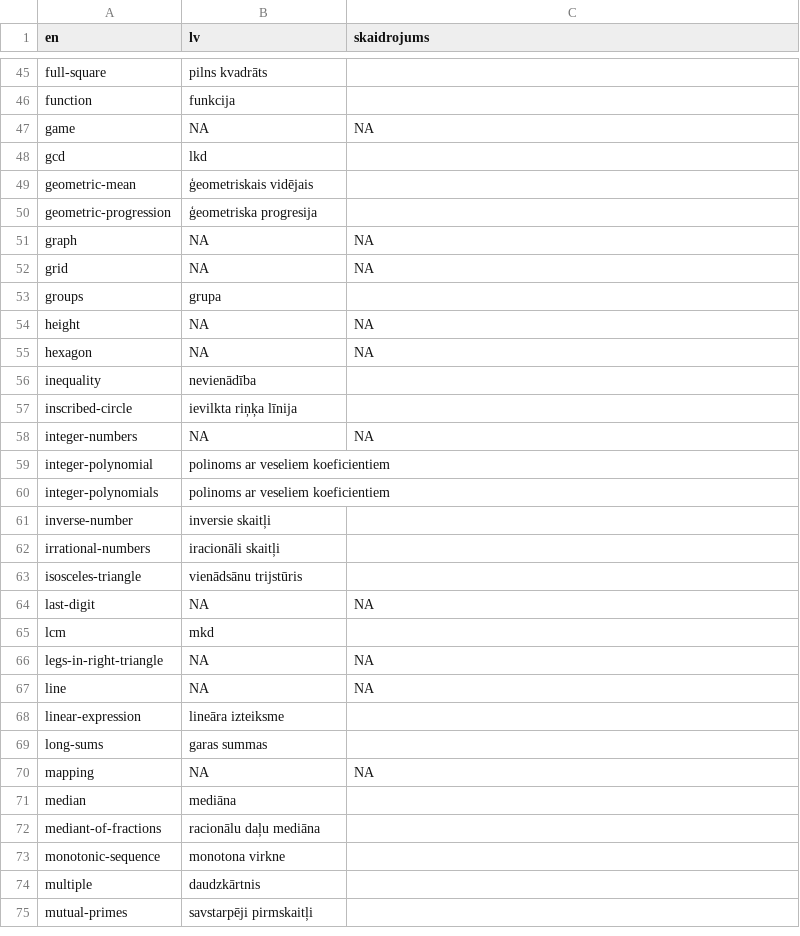
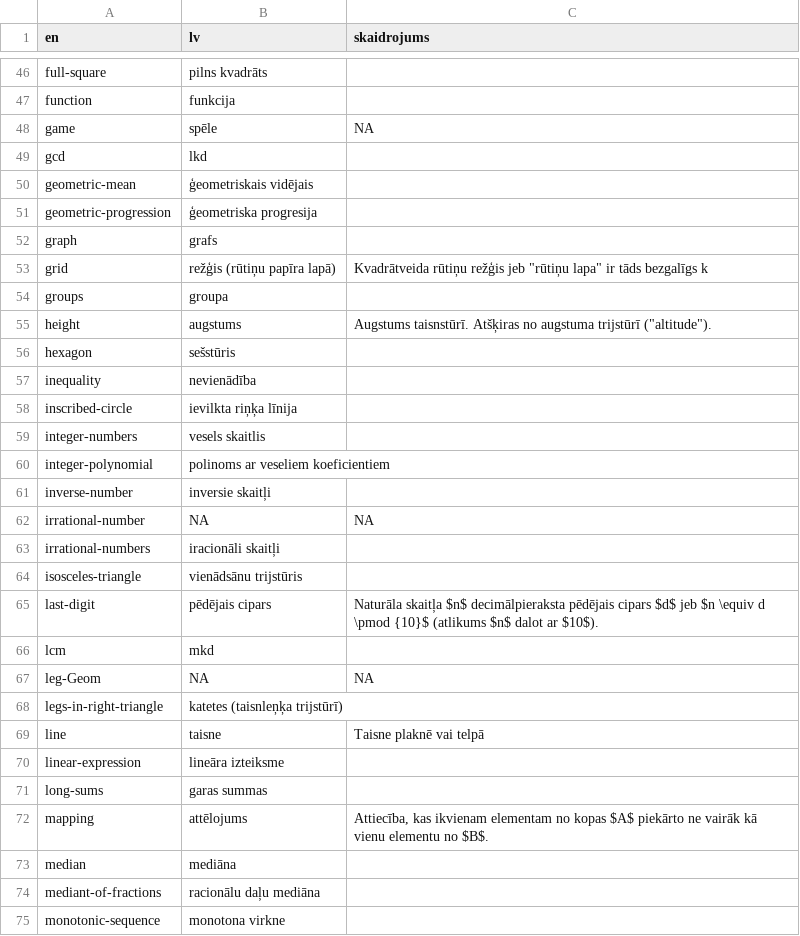
Before and after one commit to kapsitis/math, a CSV file: src/site/problembase/scripts/resources/merged_concepts.csv, drawn as a sheet; only a part is shown, gaps mark what is left out; the shorter side is filled out with more unchanged rows; the diff covers the shown part only.

```diff
--- a/src/site/problembase/scripts/resources/merged_concepts.csv
+++ b/src/site/problembase/scripts/resources/merged_concepts.csv
@@ -46,3 +47,3 @@ full-square,pilns kvadrāts,
 function,funkcija,
-game,NA,NA
+game,spēle,NA
 gcd,lkd,
@@ -50,22 +51,23 @@ geometric-mean,ģeometriskais vidējais,
 geometric-progression,ģeometriska progresija,
-graph,NA,NA
-grid,NA,NA
-groups,grupa,
-height,NA,NA
-hexagon,NA,NA
+graph,grafs,
+grid,režģis (rūtiņu papīra lapā),"Kvadrātveida rūtiņu režģis jeb ""rūtiņu lapa"" ir tāds bezgalīgs k"
+groups,groupa,
+height,augstums,"Augstums taisnstūrī. Atšķiras no augstuma trijstūrī (""altitude"")."
+hexagon,sešstūris,
 inequality,nevienādība,
 inscribed-circle,ievilkta riņķa līnija,
-integer-numbers,NA,NA
+integer-numbers,vesels skaitlis,
 integer-polynomial,polinoms ar veseliem koeficientiem,
-integer-polynomials,polinoms ar veseliem koeficientiem,
 inverse-number,inversie skaitļi,
+irrational-number,NA,NA
 irrational-numbers,iracionāli skaitļi,
 isosceles-triangle,vienādsānu trijstūris,
-last-digit,NA,NA
+last-digit,pēdējais cipars,Naturāla skaitļa $n$ decimālpieraksta pēdējais cipars $d$ jeb $n \equiv d \pmod {10}$ (atlikums $n$ dalot ar $10$).
 lcm,mkd,
-legs-in-right-triangle,NA,NA
-line,NA,NA
+leg-Geom,NA,NA
+legs-in-right-triangle,katetes (taisnleņķa trijstūrī),
+line,taisne,Taisne plaknē vai telpā
 linear-expression,lineāra izteiksme,
 long-sums,garas summas,
-mapping,NA,NA
+mapping,attēlojums,"Attiecība, kas ikvienam elementam no kopas $A$ piekārto ne vairāk kā vienu elementu no $B$."
 median,mediāna,
```
Also changed, not shown: 7 added rows, 1 removed row and 68 edited cells elsewhere in this file, src/site/problembase/scripts/resources/concepts.csv, 25 other files.
